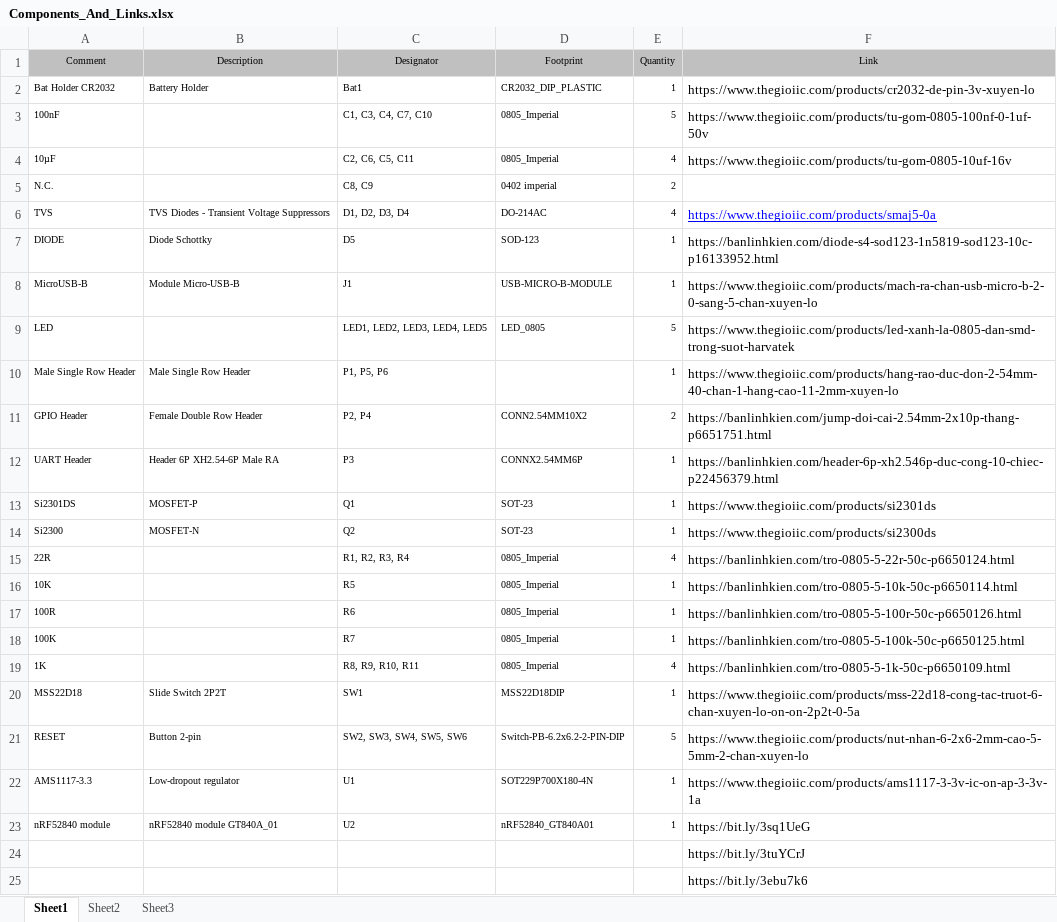
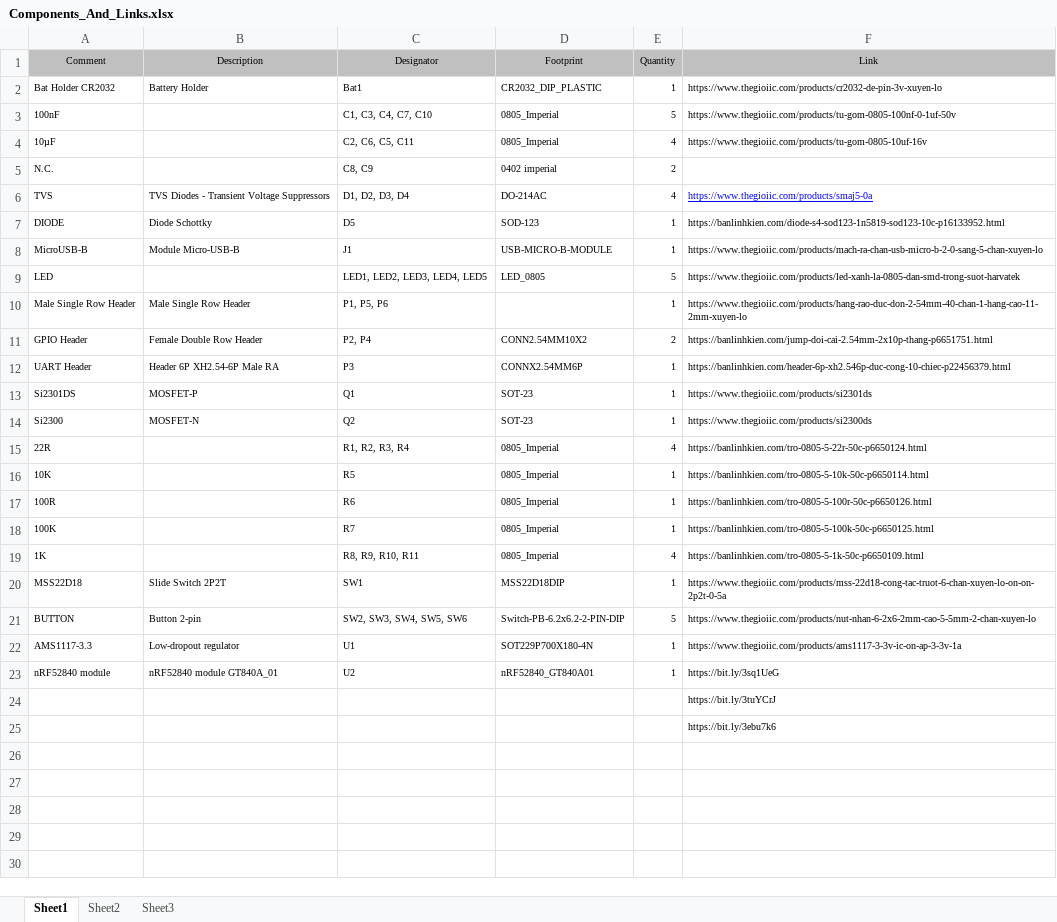
Before and after one commit to donhuanvn/nRF52840-NanoDevKit, an Excel workbook: Production/Components_And_Links.xlsx, sheet Sheet1, drawn as a sheet; values as stored, in another font and other column widths than the file's, no borders; the diff names each change by its address in the sheet, - before the commit and + after, or states it on an @@ line.

```diff
--- a/Production/Components_And_Links.xlsx (sheet Sheet1)
+++ b/Production/Components_And_Links.xlsx (sheet Sheet1)
@@ F2:F4 text size: smaller @@
@@ F6:F25 text size: smaller @@
-A21 (Comment): RESET
+A21 (Comment): BUTTON
```
Also changed, not shown: 2 other files.
